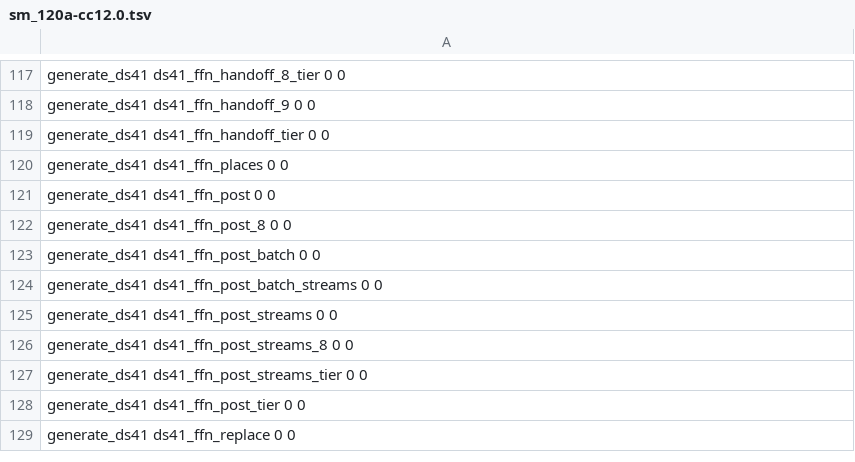
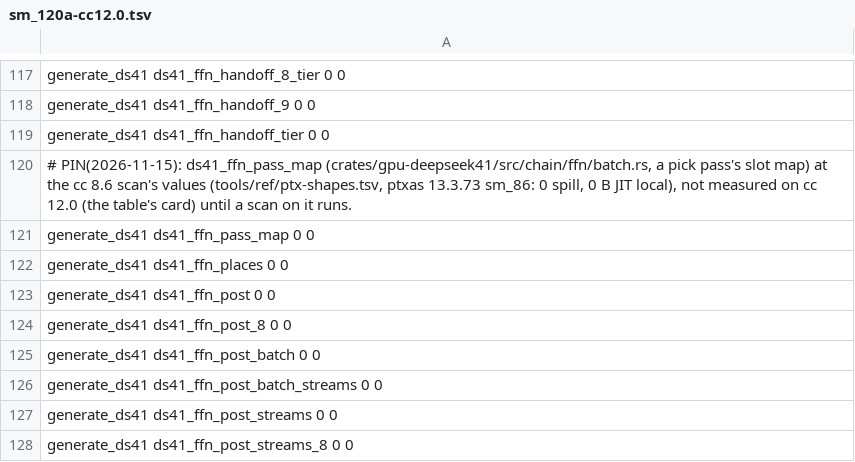
Before and after one commit to midagedev/bloomery, a TSV file: tools/ref/ptx-shapes/sm_120a-cc12.0.tsv, drawn as a sheet; only a part is shown, gaps mark what is left out; the shorter side is filled out with more unchanged rows; the diff names each change by its address in the sheet, - before the commit and + after, or states it on an @@ line.

```diff
--- a/tools/ref/ptx-shapes/sm_120a-cc12.0.tsv
+++ b/tools/ref/ptx-shapes/sm_120a-cc12.0.tsv
+row 120: # PIN(2026-11-15): ds41_ffn_pass_map (crates/gpu-deepseek41/src/chain/ffn/batch.rs, a pick pass's slot map) at the cc 8.6 scan's values (tools/ref/ptx-shapes.tsv, ptxas 13.3.73 sm_86: 0 spill, 0 B JIT local), not measured on cc 12.0 (the table's card) until a scan on it runs.
+row 121: generate_ds41 ds41_ffn_pass_map 0 0
```
Also changed, not shown: tools/ref/ptx-shapes.tsv, tools/ref/ptx-shapes/sm_121-cc12.1.tsv, 6 other files.
